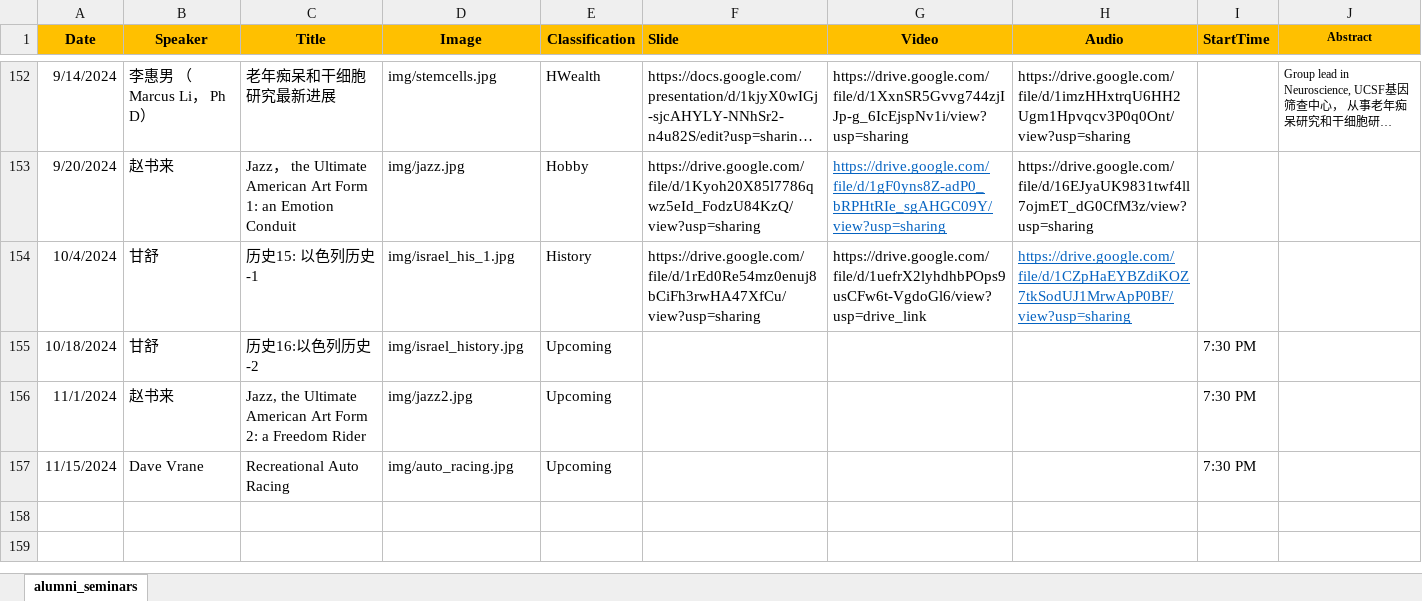
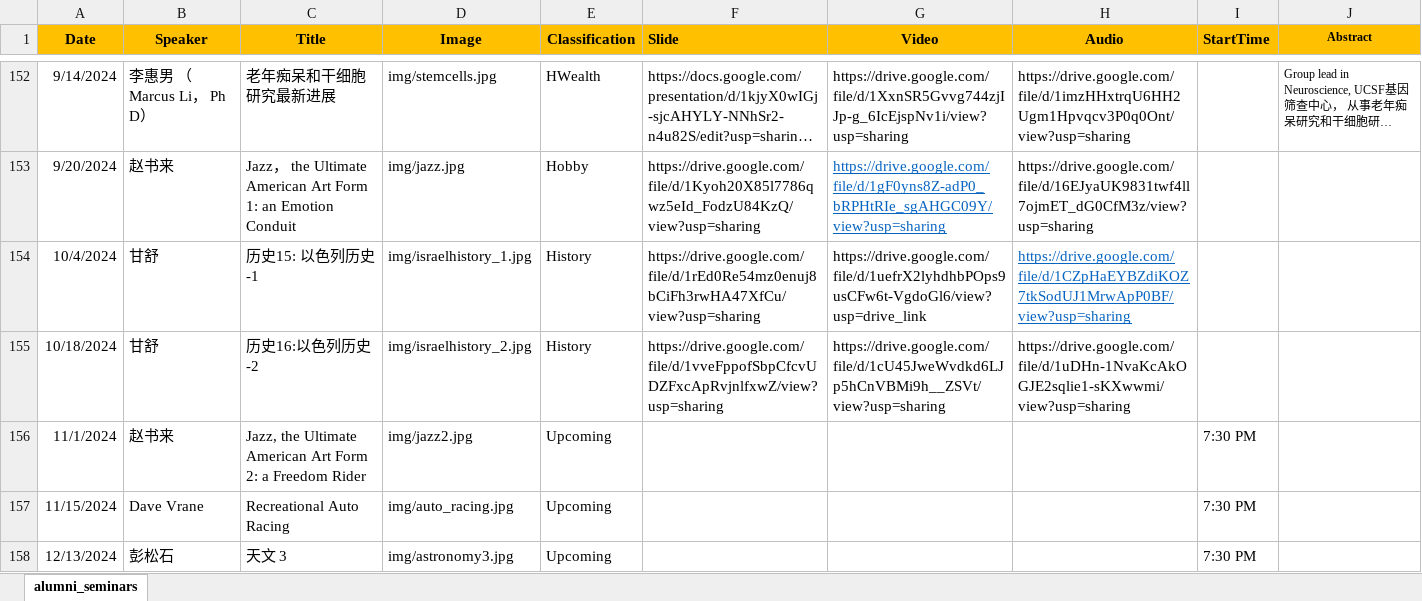
Before and after one commit to wulibeida79/wulibeida79.github.io, an Excel workbook: alumni_seminars.xlsx, sheet alumni_seminars, drawn as a sheet; only a part is shown, gaps mark what is left out; long unchanged cells end in …; values as stored, in another font and other column widths than the file's, no borders; the diff names each change by its address in the sheet, - before the commit and + after, or states it on an @@ line.

Commit message:
Add files via upload

```diff
--- a/alumni_seminars.xlsx (sheet alumni_seminars)
+++ b/alumni_seminars.xlsx (sheet alumni_seminars)
-D154 (Image): img/israel_his_1.jpg
+D154 (Image): img/israelhistory_1.jpg
-D155 (Image): img/israel_history.jpg
+D155 (Image): img/israelhistory_2.jpg
-E155 (Classification): Upcoming
+E155 (Classification): History
-F155 (Slide): (empty)
+F155 (Slide): https://drive.google.com/file/d/1vveFppofSbpCfcvUDZFxcApRvjnlfxwZ/view?usp=sharing
-G155 (Video): (empty)
+G155 (Video): https://drive.google.com/file/d/1cU45JweWvdkd6LJp5hCnVBMi9h__ZSVt/view?usp=sharing
-H155 (Audio): (empty)
+H155 (Audio): https://drive.google.com/file/d/1uDHn-1NvaKcAkOGJE2sqlie1-sKXwwmi/view?usp=sharing
-I155 (StartTime): 7:30 PM
+I155 (StartTime): (empty)
+row 158: 12/13/2024 | 彭松石 | 天文 3 | img/astronomy3.jpg | Upcoming |  |  |  | 7:30 PM
```
